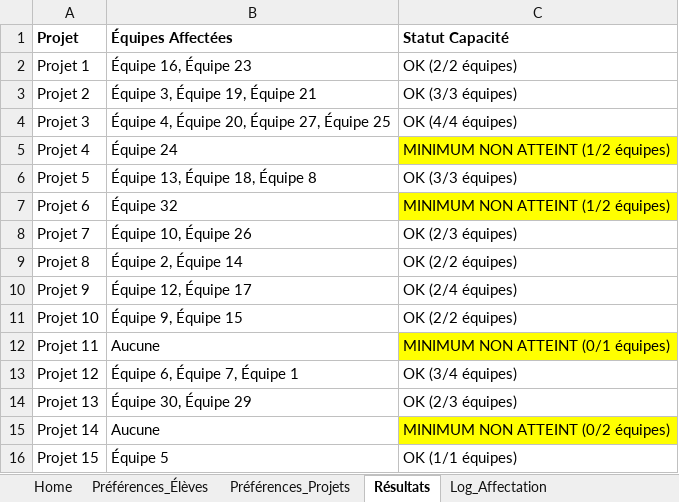
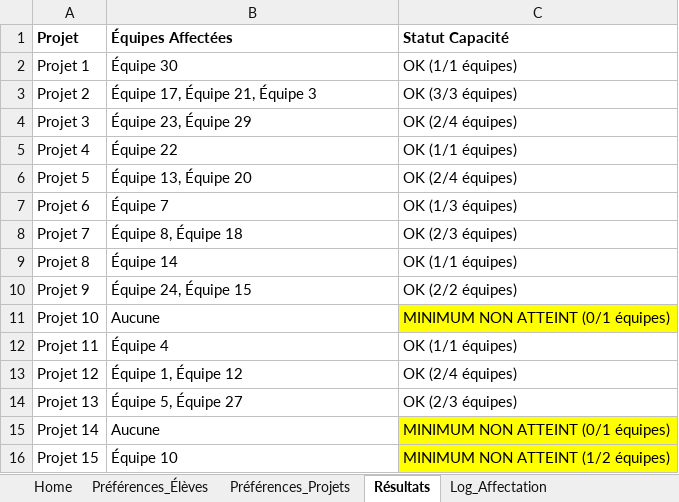
Before and after one commit to vfarcy/GaylShapleyXLS, an Excel workbook: GaylShapley.xlsm, sheet Résultats, drawn as a sheet; only a part is shown; values as stored, in another font and other column widths than the file's, no borders; the diff covers the shown part only; the diff names each change by its address in the sheet, - before the commit and + after, or states it on an @@ line.

```diff
--- a/GaylShapley.xlsm (sheet Résultats)
+++ b/GaylShapley.xlsm (sheet Résultats)
-B2 (Équipes Affectées): Équipe 16, Équipe 23
+B2 (Équipes Affectées): Équipe 30
-C2 (Statut Capacité): OK (2/2 équipes)
+C2 (Statut Capacité): OK (1/1 équipes)
-B3 (Équipes Affectées): Équipe 3, Équipe 19, Équipe 21
+B3 (Équipes Affectées): Équipe 17, Équipe 21, Équipe 3
-B4 (Équipes Affectées): Équipe 4, Équipe 20, Équipe 27, Équipe 25
+B4 (Équipes Affectées): Équipe 23, Équipe 29
-C4 (Statut Capacité): OK (4/4 équipes)
+C4 (Statut Capacité): OK (2/4 équipes)
-B5 (Équipes Affectées): Équipe 24
+B5 (Équipes Affectées): Équipe 22
-C5 (Statut Capacité): MINIMUM NON ATTEINT (1/2 équipes)
+C5 (Statut Capacité): OK (1/1 équipes)
-C5 fill: #FFFF00
+C5 fill: none
-B6 (Équipes Affectées): Équipe 13, Équipe 18, Équipe 8
+B6 (Équipes Affectées): Équipe 13, Équipe 20
-C6 (Statut Capacité): OK (3/3 équipes)
+C6 (Statut Capacité): OK (2/4 équipes)
-B7 (Équipes Affectées): Équipe 32
+B7 (Équipes Affectées): Équipe 7
-C7 (Statut Capacité): MINIMUM NON ATTEINT (1/2 équipes)
+C7 (Statut Capacité): OK (1/3 équipes)
-C7 fill: #FFFF00
+C7 fill: none
-B8 (Équipes Affectées): Équipe 10, Équipe 26
+B8 (Équipes Affectées): Équipe 8, Équipe 18
-B9 (Équipes Affectées): Équipe 2, Équipe 14
+B9 (Équipes Affectées): Équipe 14
-C9 (Statut Capacité): OK (2/2 équipes)
+C9 (Statut Capacité): OK (1/1 équipes)
-B10 (Équipes Affectées): Équipe 12, Équipe 17
+B10 (Équipes Affectées): Équipe 24, Équipe 15
-C10 (Statut Capacité): OK (2/4 équipes)
+C10 (Statut Capacité): OK (2/2 équipes)
-B11 (Équipes Affectées): Équipe 9, Équipe 15
+B11 (Équipes Affectées): Aucune
-C11 (Statut Capacité): OK (2/2 équipes)
+C11 (Statut Capacité): MINIMUM NON ATTEINT (0/1 équipes)
-C11 fill: none
+C11 fill: #FFFF00
-B12 (Équipes Affectées): Aucune
+B12 (Équipes Affectées): Équipe 4
-C12 (Statut Capacité): MINIMUM NON ATTEINT (0/1 équipes)
+C12 (Statut Capacité): OK (1/1 équipes)
-C12 fill: #FFFF00
+C12 fill: none
-B13 (Équipes Affectées): Équipe 6, Équipe 7, Équipe 1
+B13 (Équipes Affectées): Équipe 1, Équipe 12
-C13 (Statut Capacité): OK (3/4 équipes)
+C13 (Statut Capacité): OK (2/4 équipes)
-B14 (Équipes Affectées): Équipe 30, Équipe 29
+B14 (Équipes Affectées): Équipe 5, Équipe 27
-C15 (Statut Capacité): MINIMUM NON ATTEINT (0/2 équipes)
+C15 (Statut Capacité): MINIMUM NON ATTEINT (0/1 équipes)
-B16 (Équipes Affectées): Équipe 5
+B16 (Équipes Affectées): Équipe 10
-C16 (Statut Capacité): OK (1/1 équipes)
+C16 (Statut Capacité): MINIMUM NON ATTEINT (1/2 équipes)
-C16 fill: none
+C16 fill: #FFFF00
```
Also changed, not shown: 3 added rows, 22 edited cells and cell formats elsewhere in this sheet, sheet Préférences_Élèves, sheet Préférences_Projets, sheet Préférences_Équipes, sheet Affectations_par_Projet, sheet Équipes, sheet Log_Affectation, 2 more sheets, charts or pictures.
